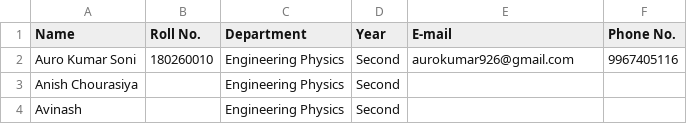
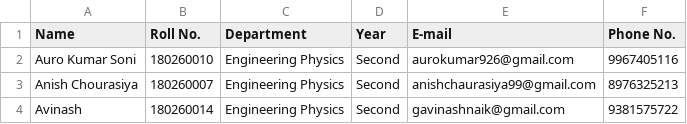
Before and after one commit to AuroSoni/MakerSpace, a CSV file: Team Details.csv, drawn as a sheet.

Commit message:
done

```diff
--- a/Team Details.csv
+++ b/Team Details.csv
@@ -2,3 +2,3 @@
 Auro Kumar Soni,180260010,Engineering Physics,Second,aurokumar926@gmail.com,9967405116
-Anish Chourasiya,,Engineering Physics,Second,,
-Avinash,,Engineering Physics,Second,,
+Anish Chourasiya,180260007,Engineering Physics,Second,anishchaurasiya99@gmail.com,8976325213
+Avinash,180260014,Engineering Physics,Second,gavinashnaik@gmail.com,9381575722
```
